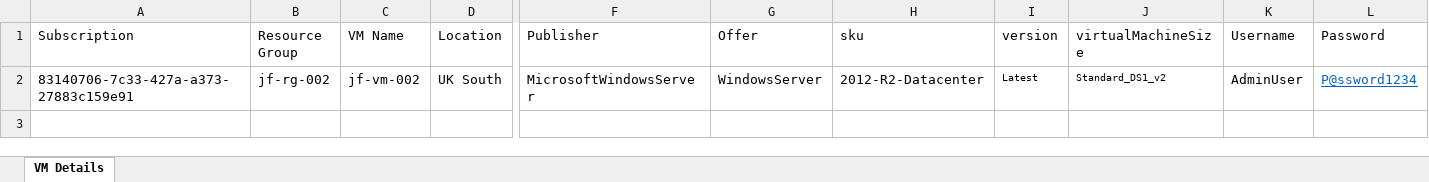
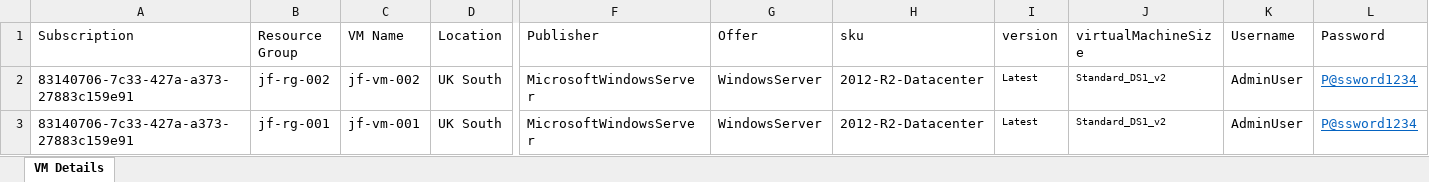
Before and after one commit to byronbayer/Powershell, an Excel workbook: Create-AzVmsFromExcel/Azure Virtual Machine Configuration.xlsx, sheet VM Details, drawn as a sheet; only a part is shown, gaps mark what is left out; values as stored, in another font and other column widths than the file's, no borders; rows hold the shown columns only; the diff names each change by its address in the sheet, - before the commit and + after, or states it on an @@ line.

```diff
--- a/Create-AzVmsFromExcel/Azure Virtual Machine Configuration.xlsx (sheet VM Details)
+++ b/Create-AzVmsFromExcel/Azure Virtual Machine Configuration.xlsx (sheet VM Details)
+row 3: 83140706-7c33-427a-a373-27883c159e91 | jf-rg-001 | jf-vm-001 | UK South | MicrosoftWindowsServer | WindowsServer | 2012-R2-Datacenter | Latest | Standard_DS1_v2 | AdminUser | P@ssword1234
```
Also changed, not shown: 2 other files.
